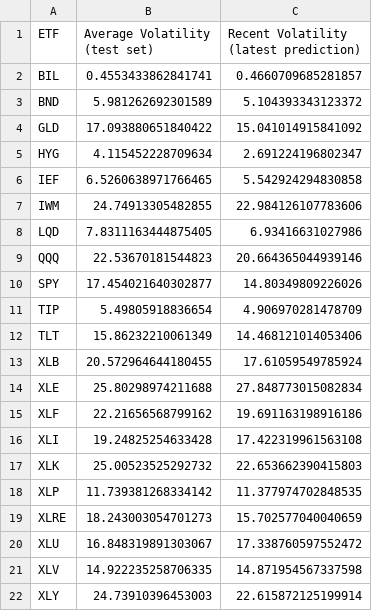
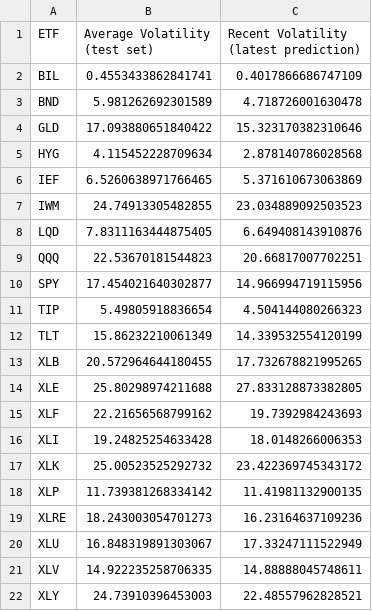
Before and after one commit to tmacpherson6/investment_advisor_dashboard_capstone, a CSV file: data/annualized_volatility_predictions.csv, drawn as a sheet.

Commit message:
changed ensemble volatility predictions to median of 30 trials

```diff
--- a/data/annualized_volatility_predictions.csv
+++ b/data/annualized_volatility_predictions.csv
@@ -1,22 +1,22 @@
 ETF,Average Volatility (test set),Recent Volatility (latest prediction)
-BIL,0.4553433862841741,0.4660709685281857
-BND,5.981262692301589,5.104393343123372
-GLD,17.093880651840422,15.041014915841092
-HYG,4.115452228709634,2.691224196802347
-IEF,6.5260638971766465,5.542924294830858
-IWM,24.74913305482855,22.984126107783606
-LQD,7.8311163444875405,6.93416631027986
-QQQ,22.53670181544823,20.664365044939146
-SPY,17.454021640302877,14.80349809226026
-TIP,5.49805918836654,4.906970281478709
-TLT,15.86232210061349,14.468121014053406
-XLB,20.572964644180455,17.61059549785924
-XLE,25.80298974211688,27.848773015082834
-XLF,22.21656568799162,19.691163198916186
-XLI,19.24825254633428,17.422319961563108
-XLK,25.00523525292732,22.653662390415803
-XLP,11.739381268334142,11.377974702848535
-XLRE,18.243003054701273,15.702577040040659
-XLU,16.848319891303067,17.338760597552472
-XLV,14.922235258706335,14.871954567337598
-XLY,24.73910396453003,22.615872125199914
+BIL,0.4553433862841741,0.4017866686747109
+BND,5.981262692301589,4.718726001630478
+GLD,17.093880651840422,15.323170382310646
+HYG,4.115452228709634,2.878140786028568
+IEF,6.5260638971766465,5.371610673063869
+IWM,24.74913305482855,23.034889092503523
+LQD,7.8311163444875405,6.649408143910876
+QQQ,22.53670181544823,20.66817007702251
+SPY,17.454021640302877,14.966994719115956
+TIP,5.49805918836654,4.504144080266323
+TLT,15.86232210061349,14.339532554120199
+XLB,20.572964644180455,17.732678821995265
+XLE,25.80298974211688,27.833128873382805
+XLF,22.21656568799162,19.7392984243693
+XLI,19.24825254633428,18.0148266006353
+XLK,25.00523525292732,23.422369745343172
+XLP,11.739381268334142,11.41981132900135
+XLRE,18.243003054701273,16.23164637109236
+XLU,16.848319891303067,17.33247111522949
+XLV,14.922235258706335,14.88888045748611
+XLY,24.73910396453003,22.48557962828521
```
